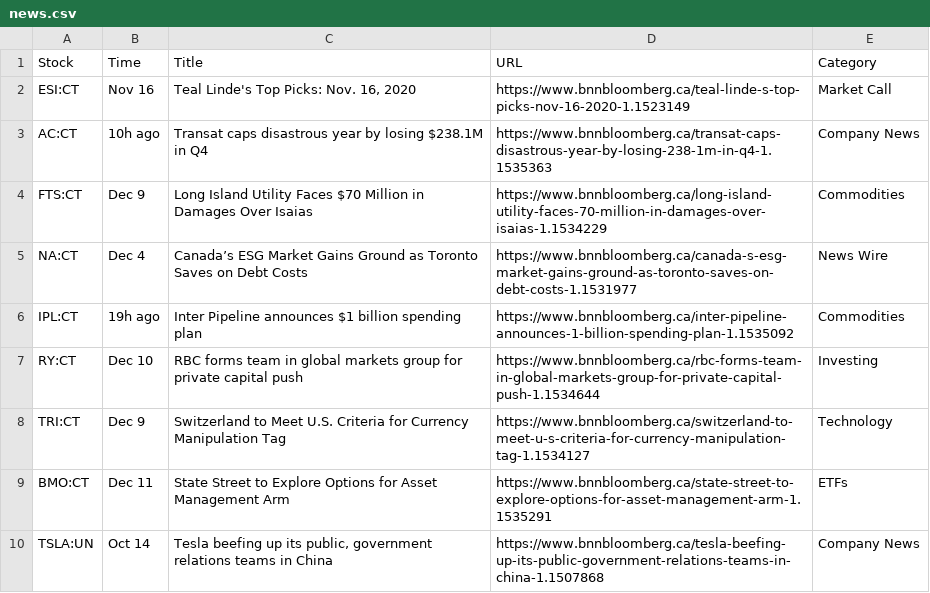
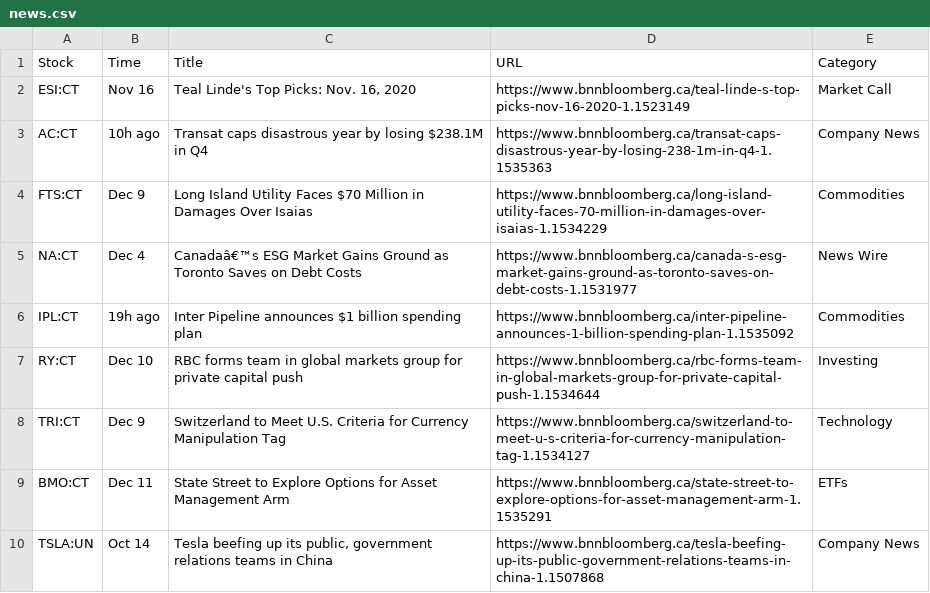
Before and after one commit to c-faught/BNNBloombergNewsNotifier, a CSV file: src/news.csv, drawn as a sheet.

Commit message:
add to stock news feature extended to cli

```diff
--- a/src/news.csv
+++ b/src/news.csv
@@ -4,3 +4,3 @@ AC:CT|10h ago|Transat caps disastrous year by losing $238.1M in Q4|https://www.b
 FTS:CT|Dec 9|Long Island Utility Faces $70 Million in Damages Over Isaias|https://www.bnnbloomberg.ca/long-island-utility-faces-70-million-in-damages-over-isaias-1.1534229|Commodities
-NA:CT|Dec 4|Canada’s ESG Market Gains Ground as Toronto Saves on Debt Costs|https://www.bnnbloomberg.ca/canada-s-esg-market-gains-ground-as-toronto-saves-on-debt-costs-1.1531977|News Wire
+NA:CT|Dec 4|Canadaâ€™s ESG Market Gains Ground as Toronto Saves on Debt Costs|https://www.bnnbloomberg.ca/canada-s-esg-market-gains-ground-as-toronto-saves-on-debt-costs-1.1531977|News Wire
 IPL:CT|19h ago|Inter Pipeline announces $1 billion spending plan |https://www.bnnbloomberg.ca/inter-pipeline-announces-1-billion-spending-plan-1.1535092|Commodities
```
Also changed, not shown: 1 other file.
